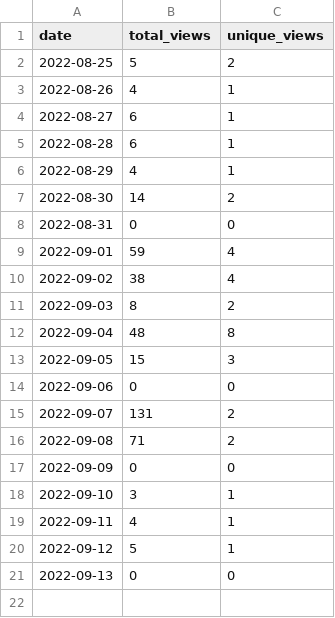
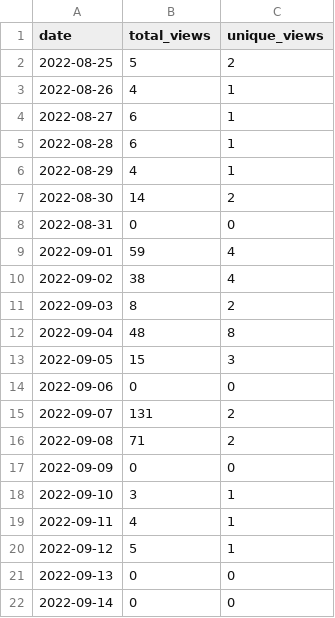
Before and after one commit to MatthewBentz/Comp2210, a CSV file: .traffic/views.csv, drawn as a sheet.

```diff
--- a/.traffic/views.csv
+++ b/.traffic/views.csv
@@ -21 +21,2 @@ date,total_views,unique_views
 2022-09-13,0,0
+2022-09-14,0,0
```
Also changed, not shown: .traffic/clones.csv, 3 other files.
